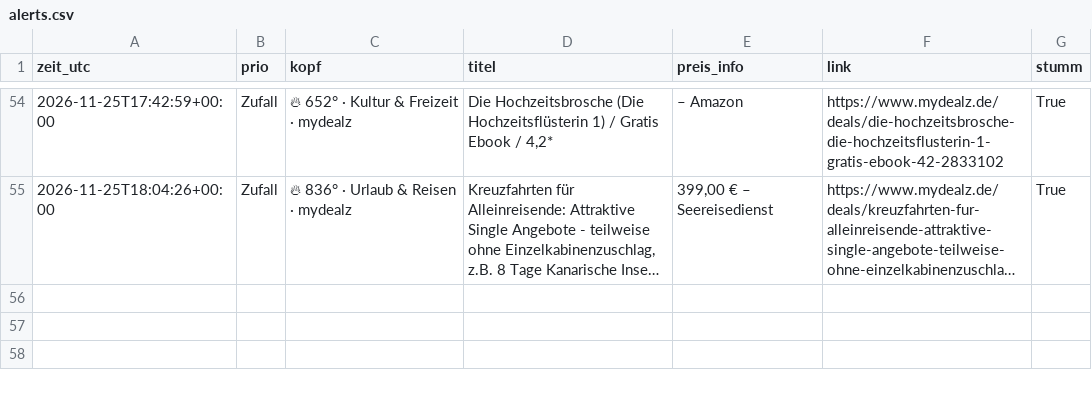
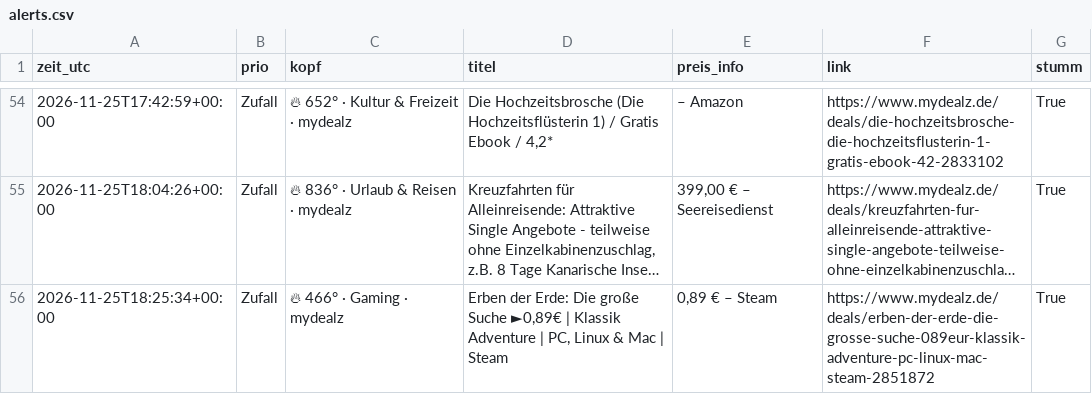
Before and after one commit to duchidachi/black-week-deal-bot, a CSV file: alerts.csv, drawn as a sheet; only a part is shown, gaps mark what is left out; long unchanged cells end in …; the diff names each change by its address in the sheet, - before the commit and + after, or states it on an @@ line.

```diff
--- a/alerts.csv
+++ b/alerts.csv
+row 56: 2026-11-25T18:25:34+00:00 | Zufall | 🔥 466° · Gaming · mydealz | Erben der Erde: Die große Suche ►0,89€ | Klassik Adventure | PC, Linux & Mac | Steam | 0,89 € – Steam | https://www.mydealz.de/deals/erben-der-erde-die-grosse-suche-089eur-klassik-adventure-pc-linux-mac-steam-2851872 | True
```
Also changed, not shown: prices.csv, 1 other file.
